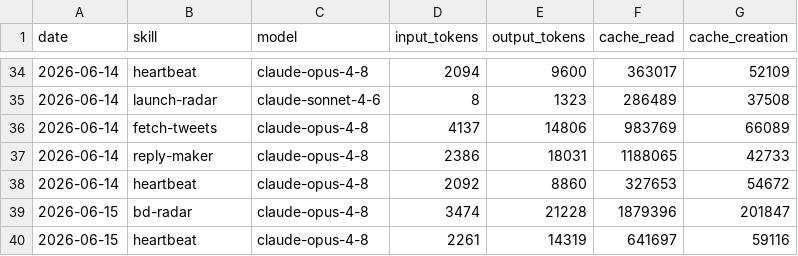
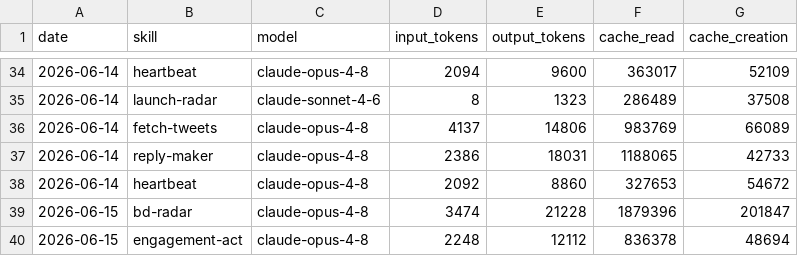
Before and after one commit to aaronjmars/aeon-bd, a CSV file: memory/token-usage.csv, drawn as a sheet; only a part is shown, gaps mark what is left out.

Commit message:
chore(engagement-act): auto-commit 2026-06-15

```diff
--- a/memory/token-usage.csv
+++ b/memory/token-usage.csv
@@ -39,2 +39,2 @@ date,skill,model,input_tokens,output_tokens,cache_read,cache_creation
 2026-06-15,bd-radar,claude-opus-4-8,3474,21228,1879396,201847
-2026-06-15,heartbeat,claude-opus-4-8,2261,14319,641697,59116
+2026-06-15,engagement-act,claude-opus-4-8,2248,12112,836378,48694
```
Also changed, not shown: 3 other files.
